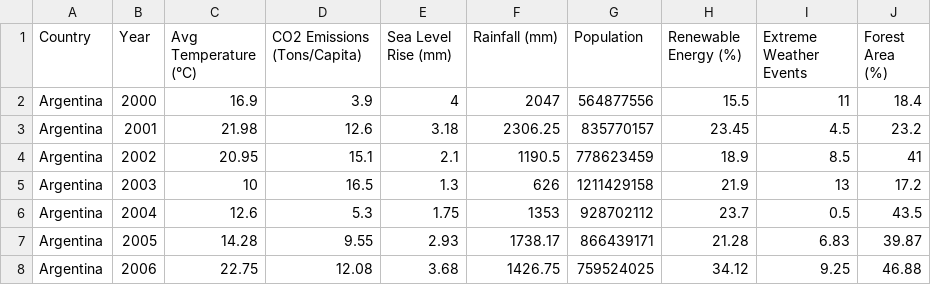
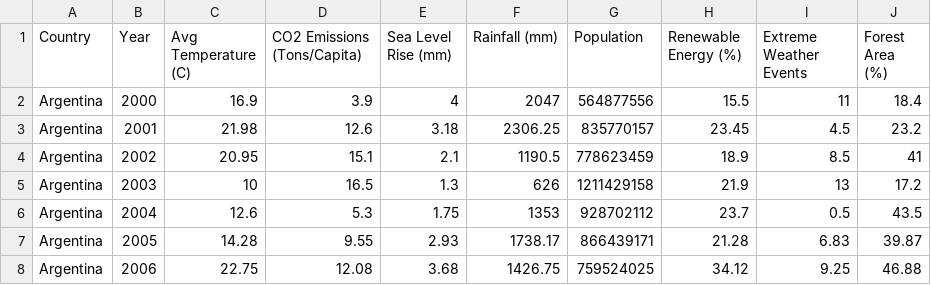
Before and after one commit to csmrhels/2025-4216COMP-Team2, a CSV file: climate_change_dataset_rounded.csv, drawn as a sheet; only a part is shown.

```diff
--- a/climate_change_dataset_rounded.csv
+++ b/climate_change_dataset_rounded.csv
@@ -1,2 +1,2 @@
-Country,Year,Avg Temperature (°C),CO2 Emissions (Tons/Capita),Sea Level Rise (mm),Rainfall (mm),Population,Renewable Energy (%),Extreme Weather Events,Forest Area (%)
+Country,Year,Avg Temperature (C),CO2 Emissions (Tons/Capita),Sea Level Rise (mm),Rainfall (mm),Population,Renewable Energy (%),Extreme Weather Events,Forest Area (%)
 Argentina,2000,16.9,3.9,4,2047,564877556,15.5,11,18.4
```
Also changed, not shown: 11 other files.
